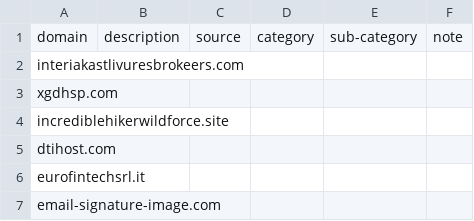
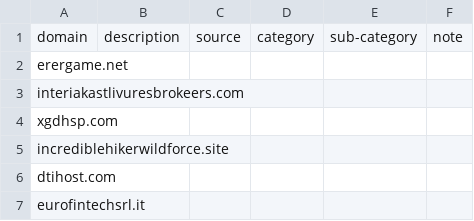
Before and after one commit to marco-acorte/antispam-it, a CSV file: antispam-it.csv, drawn as a sheet; only a part is shown; the shorter side is filled out with more unchanged rows; the diff names each change by its address in the sheet, - before the commit and + after, or states it on an @@ line.

```diff
--- a/antispam-it.csv
+++ b/antispam-it.csv
+row 2: erergame.net
```
Also changed, not shown: 9 other files.
